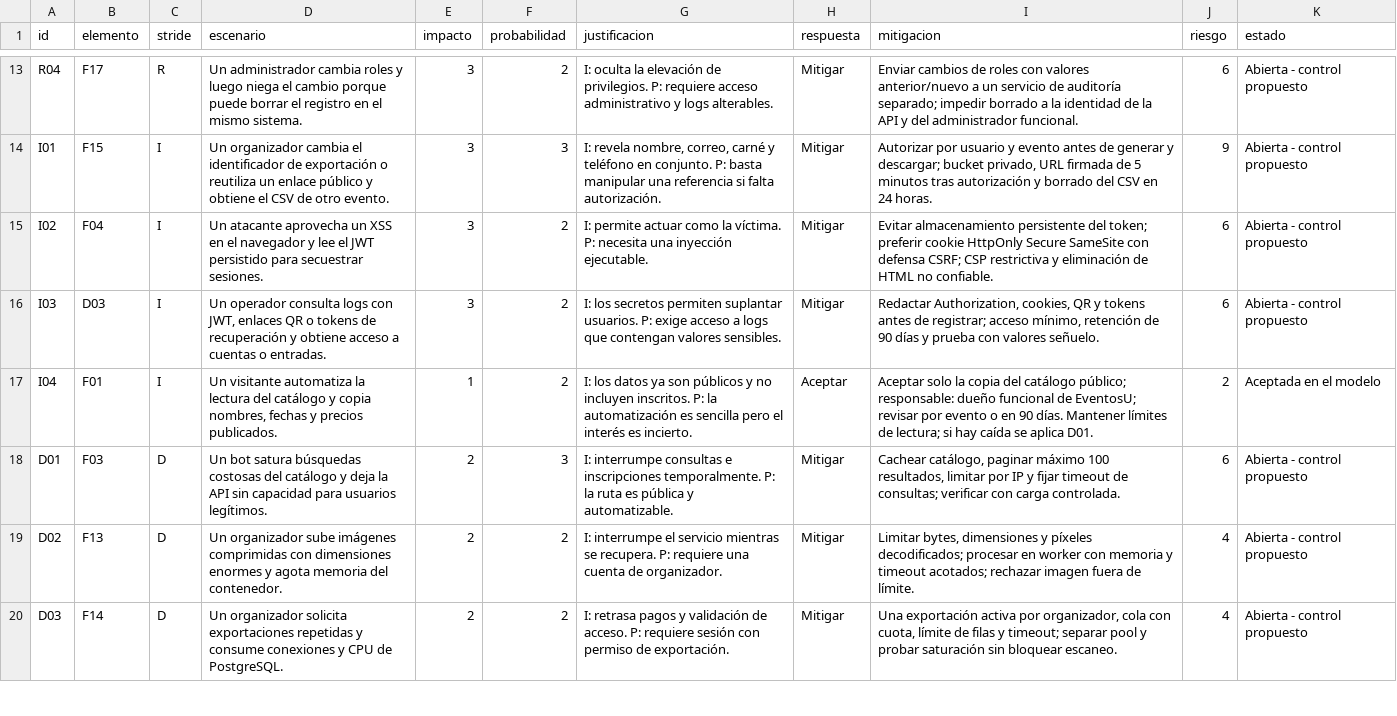
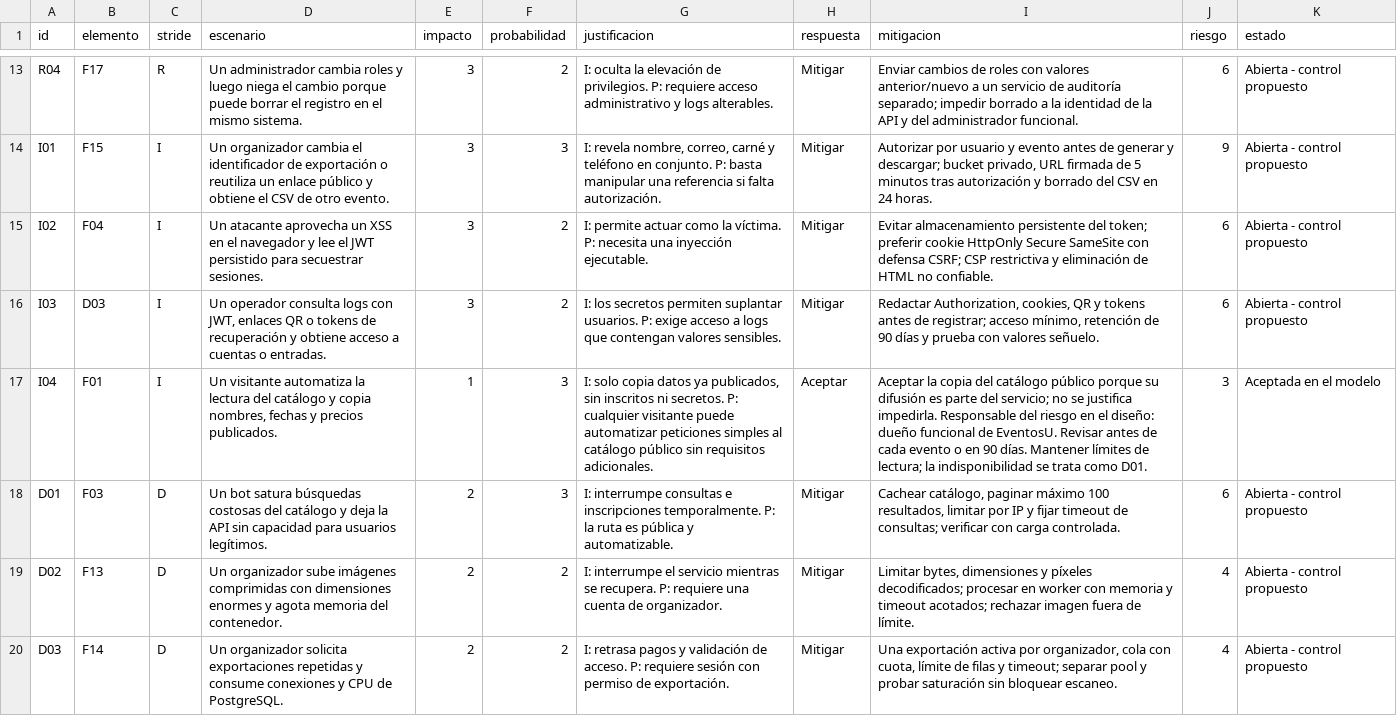
Before and after one commit to DouglasPrez/eventosu-threat-model, a CSV file: docs/amenazas.csv, drawn as a sheet; only a part is shown, gaps mark what is left out; the diff covers the shown part only.

```diff
--- a/docs/amenazas.csv
+++ b/docs/amenazas.csv
@@ -16,3 +16,3 @@ I02,F04,I,Un atacante aprovecha un XSS en el navegador y lee el JWT persistido p
 I03,D03,I,"Un operador consulta logs con JWT, enlaces QR o tokens de recuperación y obtiene acceso a cuentas o entradas.",3,2,I: los secretos permiten suplantar usuarios. P: exige acceso a logs que contengan valores sensibles.,Mitigar,"Redactar Authorization, cookies, QR y tokens antes de registrar; acceso mínimo, retención de 90 días y prueba con valores señuelo.",6,Abierta - control propuesto
-I04,F01,I,"Un visitante automatiza la lectura del catálogo y copia nombres, fechas y precios publicados.",1,2,I: los datos ya son públicos y no incluyen inscritos. P: la automatización es sencilla pero el interés es incierto.,Aceptar,Aceptar solo la copia del catálogo público; responsable: dueño funcional de EventosU; revisar por evento o en 90 días. Mantener límites de lectura; si hay caída se aplica D01.,2,Aceptada en el modelo
+I04,F01,I,"Un visitante automatiza la lectura del catálogo y copia nombres, fechas y precios publicados.",1,3,"I: solo copia datos ya publicados, sin inscritos ni secretos. P: cualquier visitante puede automatizar peticiones simples al catálogo público sin requisitos adicionales.",Aceptar,Aceptar la copia del catálogo público porque su difusión es parte del servicio; no se justifica impedirla. Responsable del riesgo en el diseño: dueño funcional de EventosU. Revisar antes de cada evento o en 90 días. Mantener límites de lectura; la indisponibilidad se trata como D01.,3,Aceptada en el modelo
 D01,F03,D,Un bot satura búsquedas costosas del catálogo y deja la API sin capacidad para usuarios legítimos.,2,3,I: interrumpe consultas e inscripciones temporalmente. P: la ruta es pública y automatizable.,Mitigar,"Cachear catálogo, paginar máximo 100 resultados, limitar por IP y fijar timeout de consultas; verificar con carga controlada.",6,Abierta - control propuesto
```
Also changed, not shown: 2 edited cells elsewhere in this file, 4 other files.
